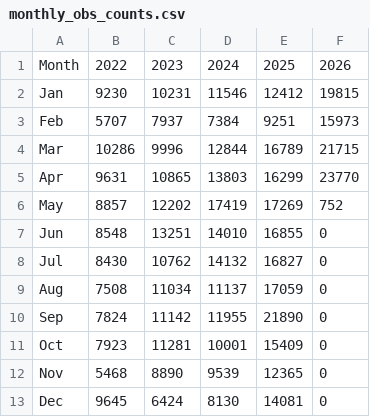
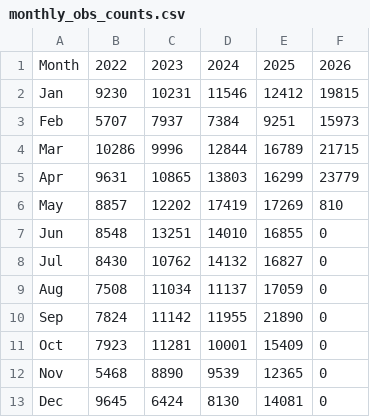
Before and after one commit to pasimasa/lothianbirds, a CSV file: docs/monthly_obs_counts.csv, drawn as a sheet.

```diff
--- a/docs/monthly_obs_counts.csv
+++ b/docs/monthly_obs_counts.csv
@@ -4,4 +4,4 @@ Feb,5707,7937,7384,9251,15973
 Mar,10286,9996,12844,16789,21715
-Apr,9631,10865,13803,16299,23770
-May,8857,12202,17419,17269,752
+Apr,9631,10865,13803,16299,23779
+May,8857,12202,17419,17269,810
 Jun,8548,13251,14010,16855,0
```
Also changed, not shown: docs/daily_obs_counts.csv, 5 other files.
